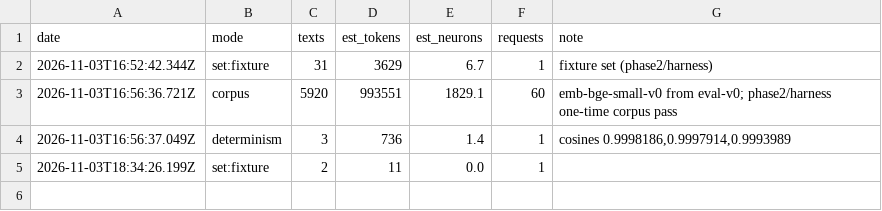
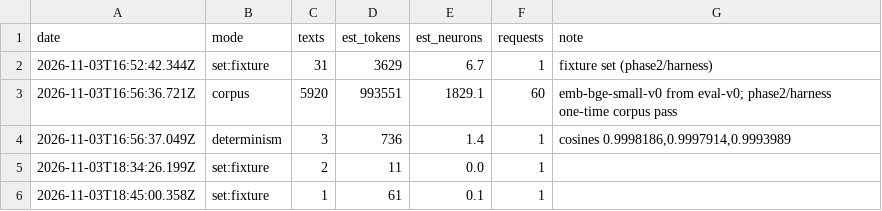
Before and after one commit to rcnsh/nusmodfinder, a TSV file: docs/evidence/neurons.tsv, drawn as a sheet; the diff names each change by its address in the sheet, - before the commit and + after, or states it on an @@ line.

```diff
--- a/docs/evidence/neurons.tsv
+++ b/docs/evidence/neurons.tsv
+row 6: 2026-11-03T18:45:00.358Z | set:fixture | 1 | 61 | 0.1 | 1
```
Also changed, not shown: 10 other files.
